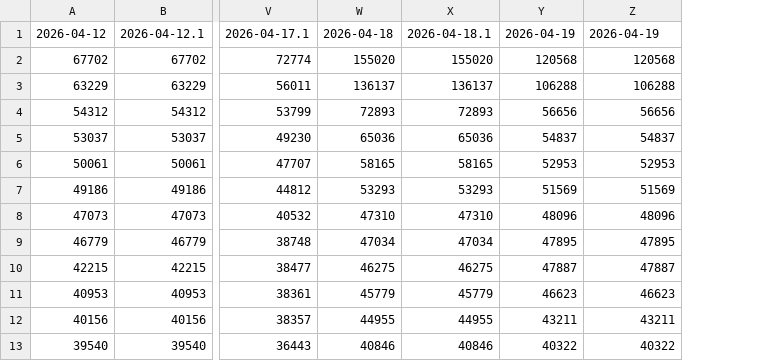
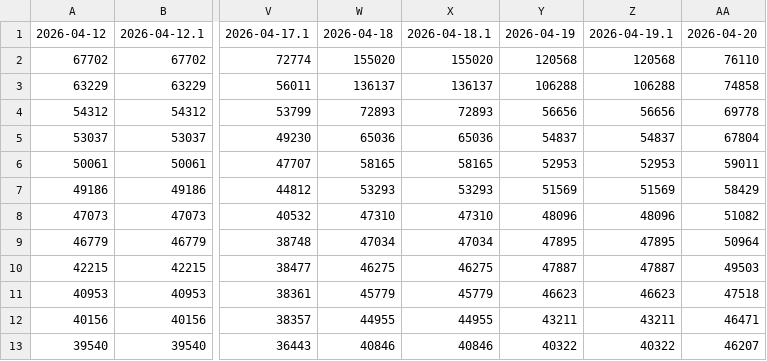
Before and after one commit to markram0001/aoi, a CSV file: data/all_scores_top100.csv, drawn as a sheet; only a part is shown, gaps mark what is left out; the diff names each change by its address in the sheet, - before the commit and + after, or states it on an @@ line.

```diff
--- a/data/all_scores_top100.csv
+++ b/data/all_scores_top100.csv
+column AA, rows 1-13: 2026-04-20 | 76110 | 74858 | 69778 | 67804 | 59011 | 58429 | 51082 | 50964 | 49503 | 47518 | 46471 | 46207
-Z1: 2026-04-19
+Z1: 2026-04-19.1
```
Also changed, not shown: data/ai_count_top100.csv, data/ai_points_top100.csv, 5 other files.
